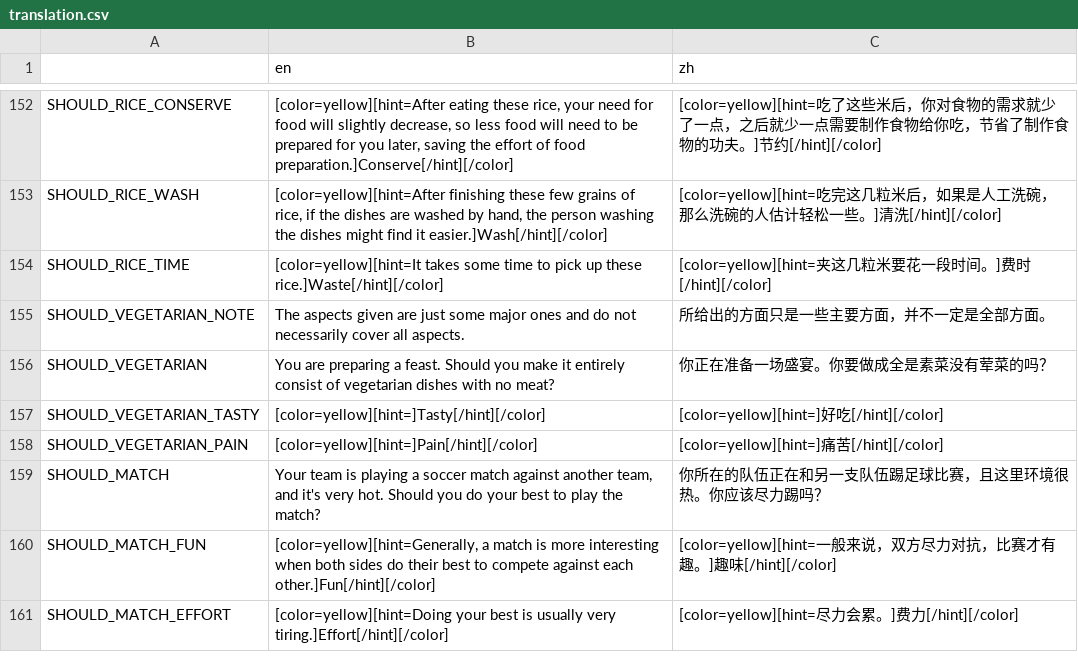
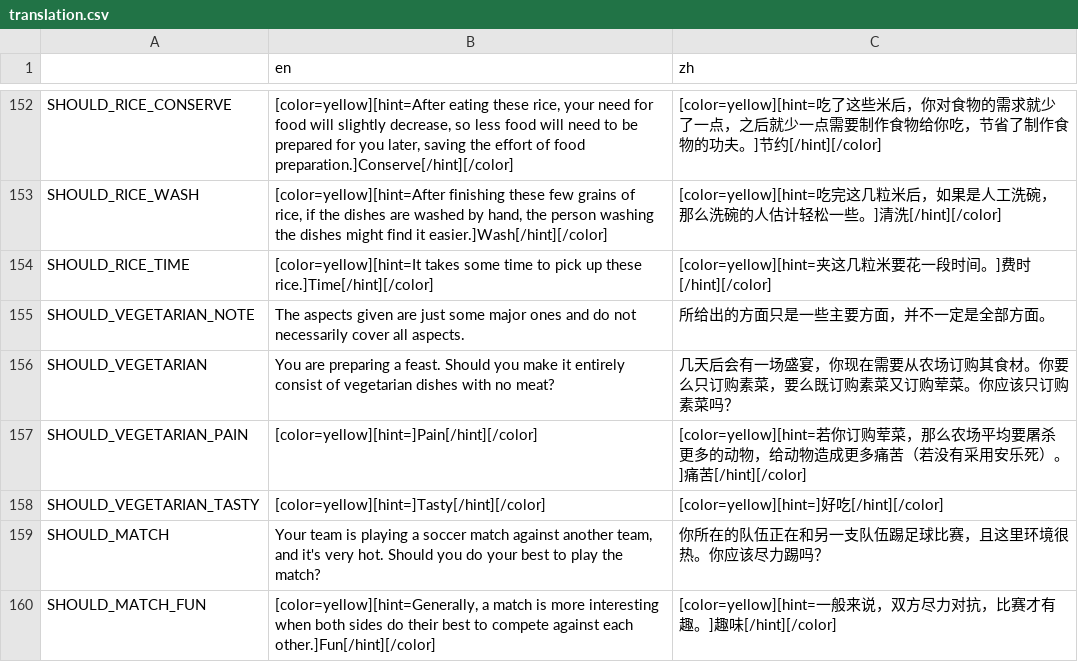
Before and after one commit to Lalayqz/Essenceology, a CSV file: translation.csv, drawn as a sheet; only a part is shown, gaps mark what is left out; the shorter side is filled out with more unchanged rows; the diff covers the shown part only.

```diff
--- a/translation.csv
+++ b/translation.csv
@@ -153,7 +153,7 @@ SHOULD_RICE_CONSERVE,"[color=yellow][hint=After eating these rice, your need for
 SHOULD_RICE_WASH,"[color=yellow][hint=After finishing these few grains of rice, if the dishes are washed by hand, the person washing the dishes might find it easier.]Wash[/hint][/color]","[color=yellow][hint=吃完这几粒米后，如果是人工洗碗，那么洗碗的人估计轻松一些。]清洗[/hint][/color]"
-SHOULD_RICE_TIME,"[color=yellow][hint=It takes some time to pick up these rice.]Waste[/hint][/color]","[color=yellow][hint=夹这几粒米要花一段时间。]费时[/hint][/color]"
+SHOULD_RICE_TIME,"[color=yellow][hint=It takes some time to pick up these rice.]Time[/hint][/color]","[color=yellow][hint=夹这几粒米要花一段时间。]费时[/hint][/color]"
 SHOULD_VEGETARIAN_NOTE,"The aspects given are just some major ones and do not necessarily cover all aspects.","所给出的方面只是一些主要方面，并不一定是全部方面。"
-SHOULD_VEGETARIAN,"You are preparing a feast. Should you make it entirely consist of vegetarian dishes with no meat?","你正在准备一场盛宴。你要做成全是素菜没有荤菜的吗？"
+SHOULD_VEGETARIAN,"You are preparing a feast. Should you make it entirely consist of vegetarian dishes with no meat?","几天后会有一场盛宴，你现在需要从农场订购其食材。你要么只订购素菜，要么既订购素菜又订购荤菜。你应该只订购素菜吗？"
+SHOULD_VEGETARIAN_PAIN,"[color=yellow][hint=]Pain[/hint][/color]","[color=yellow][hint=若你订购荤菜，那么农场平均要屠杀更多的动物，给动物造成更多痛苦（若没有采用安乐死）。]痛苦[/hint][/color]"
 SHOULD_VEGETARIAN_TASTY,"[color=yellow][hint=]Tasty[/hint][/color]","[color=yellow][hint=]好吃[/hint][/color]"
-SHOULD_VEGETARIAN_PAIN,"[color=yellow][hint=]Pain[/hint][/color]","[color=yellow][hint=]痛苦[/hint][/color]"
 SHOULD_MATCH,"Your team is playing a soccer match against another team, and it's very hot. Should you do your best to play the match?","你所在的队伍正在和另一支队伍踢足球比赛，且这里环境很热。你应该尽力踢吗？"
```
Also changed, not shown: 10 edited cells elsewhere in this file, 12 other files.
